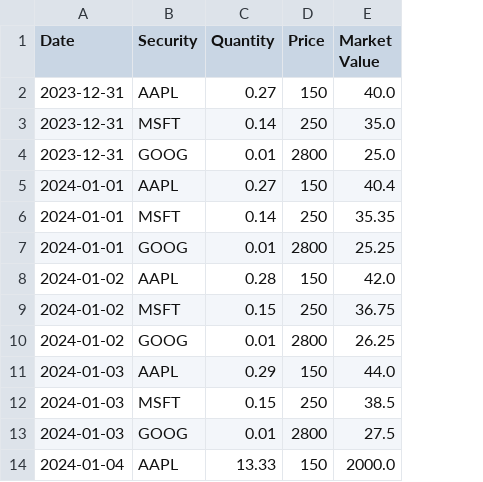
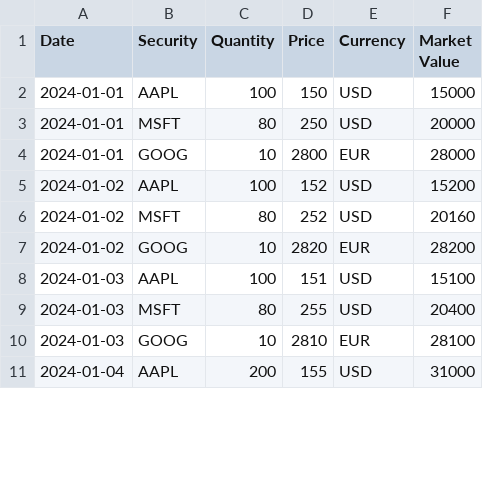
Before and after one commit to Ankitarora54/ai_anomaly_vite_node_advanced_ui, a CSV file: frontend/sample/holdings.csv, drawn as a sheet; only a part is shown; removed rows and columns are numbered as before the commit, all else as after; the diff covers the shown part only; the diff names each change by its address in the sheet, - before the commit and + after, or states it on an @@ line.

Commit message:
added sample files

```diff
--- a/frontend/sample/holdings.csv
+++ b/frontend/sample/holdings.csv
+column E (Currency), rows 2-11: USD | USD | EUR | USD | USD | EUR | USD | USD | EUR | USD
-row 2: 2023-12-31 | AAPL | 0.27 | 150 | 40.0
-row 3: 2023-12-31 | MSFT | 0.14 | 250 | 35.0
-row 4: 2023-12-31 | GOOG | 0.01 | 2800 | 25.0
-C2 (Quantity): 0.27
+C2 (Quantity): 100
-F2 (Market Value): 40.4
+F2 (Market Value): 15000
-C3 (Quantity): 0.14
+C3 (Quantity): 80
-F3 (Market Value): 35.35
+F3 (Market Value): 20000
-C4 (Quantity): 0.01
+C4 (Quantity): 10
-F4 (Market Value): 25.25
+F4 (Market Value): 28000
-C5 (Quantity): 0.28
+C5 (Quantity): 100
-D5 (Price): 150
+D5 (Price): 152
-F5 (Market Value): 42.0
+F5 (Market Value): 15200
-C6 (Quantity): 0.15
+C6 (Quantity): 80
-D6 (Price): 250
+D6 (Price): 252
-F6 (Market Value): 36.75
+F6 (Market Value): 20160
-C7 (Quantity): 0.01
+C7 (Quantity): 10
-D7 (Price): 2800
+D7 (Price): 2820
-F7 (Market Value): 26.25
+F7 (Market Value): 28200
-C8 (Quantity): 0.29
+C8 (Quantity): 100
-D8 (Price): 150
+D8 (Price): 151
-F8 (Market Value): 44.0
+F8 (Market Value): 15100
-C9 (Quantity): 0.15
+C9 (Quantity): 80
-D9 (Price): 250
+D9 (Price): 255
-F9 (Market Value): 38.5
+F9 (Market Value): 20400
-C10 (Quantity): 0.01
+C10 (Quantity): 10
-D10 (Price): 2800
+D10 (Price): 2810
-F10 (Market Value): 27.5
+F10 (Market Value): 28100
-C11 (Quantity): 13.33
+C11 (Quantity): 200
-D11 (Price): 150
+D11 (Price): 155
-F11 (Market Value): 2000.0
+F11 (Market Value): 31000
```
Also changed, not shown: 18 removed rows and 24 edited cells elsewhere in this file, frontend/sample/cash.csv, frontend/sample/fx_rates.csv, 3 other files.
